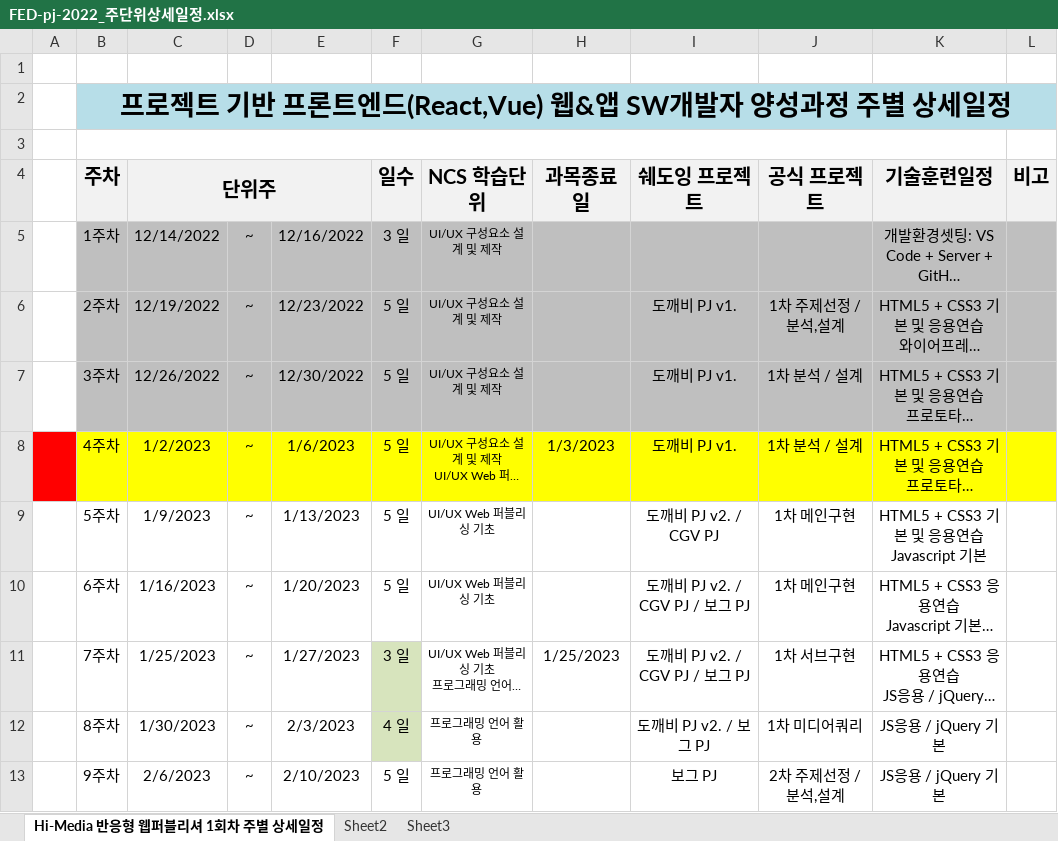
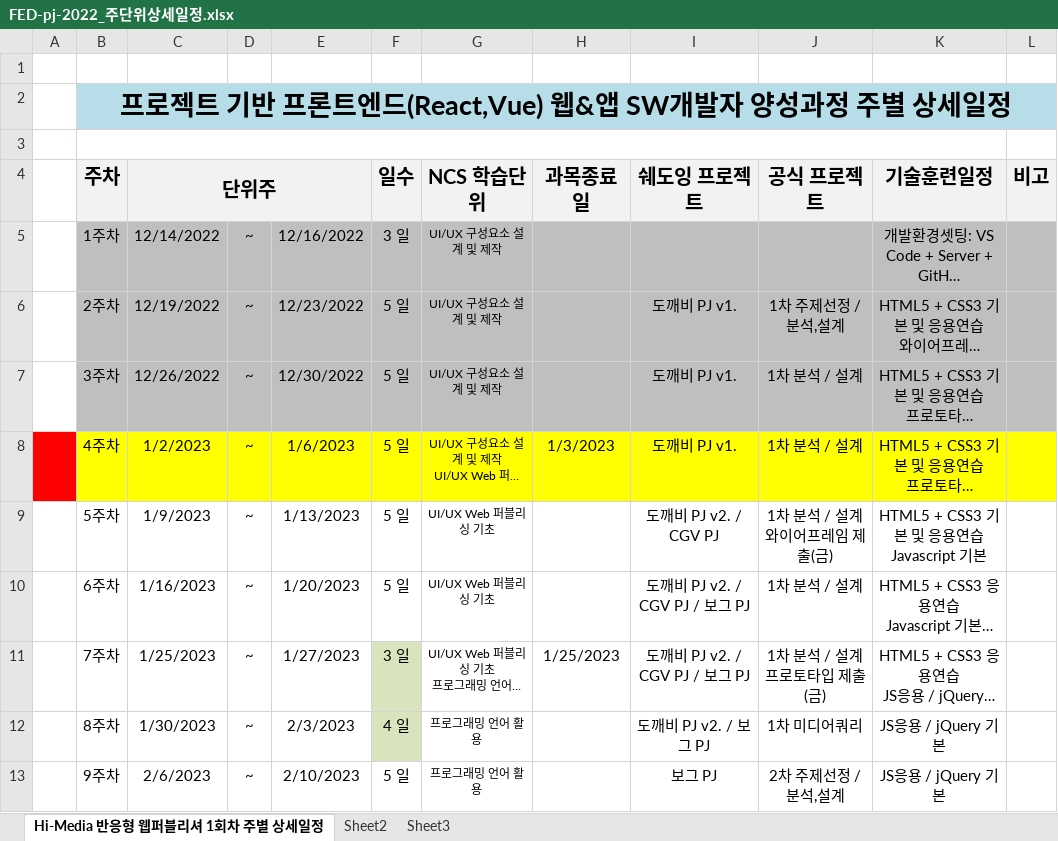
Before and after one commit to tombap8/FED-PJ-2022-tom, an Excel workbook: 000.커리큐럼/주단위상세일정엑셀/FED-pj-2022_주단위상세일정.xlsx, sheet Hi-Media 반응형 웹퍼블리셔 1회차 주별 상세일정, drawn as a sheet; only a part is shown; long unchanged cells end in …; values as stored, in another font and other column widths than the file's, no borders; ↵ is a line break in a cell; the diff names each change by its address in the sheet, - before the commit and + after, or states it on an @@ line.

Commit message:
Update FED-pj-2022_주단위상세일정.xlsx

```diff
--- a/000.커리큐럼/주단위상세일정엑셀/FED-pj-2022_주단위상세일정.xlsx (sheet Hi-Media 반응형 웹퍼블리셔 1회차 주별 상세일정)
+++ b/000.커리큐럼/주단위상세일정엑셀/FED-pj-2022_주단위상세일정.xlsx (sheet Hi-Media 반응형 웹퍼블리셔 1회차 주별 상세일정)
-J9 (공식 프로젝트): 1차 메인구현
+J9 (공식 프로젝트): 1차 분석 / 설계 ↵ 와이어프레임 제출(금)
-J10 (공식 프로젝트): 1차 메인구현
+J10 (공식 프로젝트): 1차 분석 / 설계
-J11 (공식 프로젝트): 1차 서브구현
+J11 (공식 프로젝트): 1차 분석 / 설계 ↵ 프로토타입 제출(금)
```
